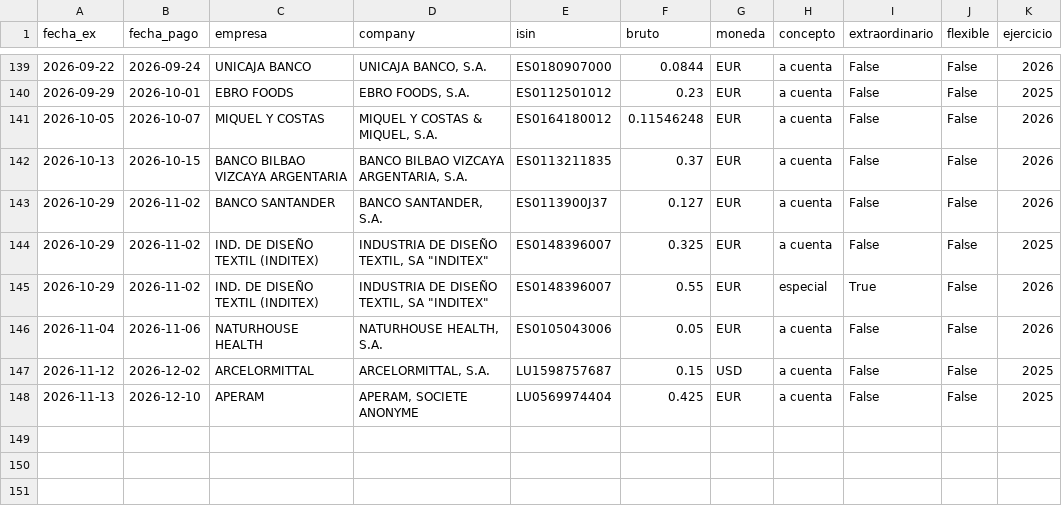
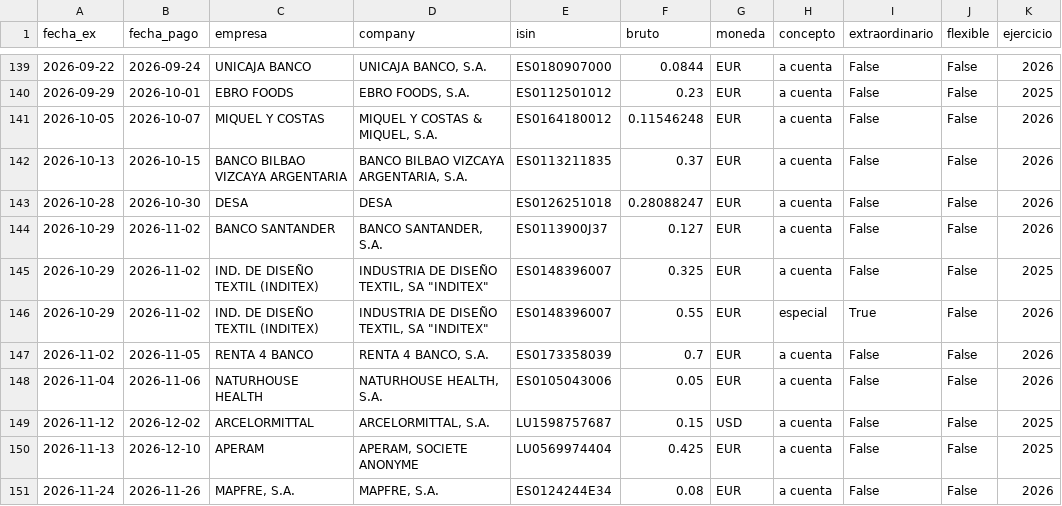
Before and after one commit to elespeculador-datos/ifg, a CSV file: docs/dividendos/datos/dividendos.csv, drawn as a sheet; only a part is shown, gaps mark what is left out; the diff names each change by its address in the sheet, - before the commit and + after, or states it on an @@ line.

```diff
--- a/docs/dividendos/datos/dividendos.csv
+++ b/docs/dividendos/datos/dividendos.csv
+row 143: 2026-10-28 | 2026-10-30 | DESA | DESA | ES0126251018 | 0.28088247 | EUR | a cuenta | False | False | 2026
+row 147: 2026-11-02 | 2026-11-05 | RENTA 4 BANCO | RENTA 4 BANCO, S.A. | ES0173358039 | 0.7 | EUR | a cuenta | False | False | 2026
+row 151: 2026-11-24 | 2026-11-26 | MAPFRE, S.A. | MAPFRE, S.A. | ES0124244E34 | 0.08 | EUR | a cuenta | False | False | 2026
```
Also changed, not shown: docs/dividendos/datos/proximos.csv, docs/dividendos/datos/rentabilidad.csv, 3 other files.
